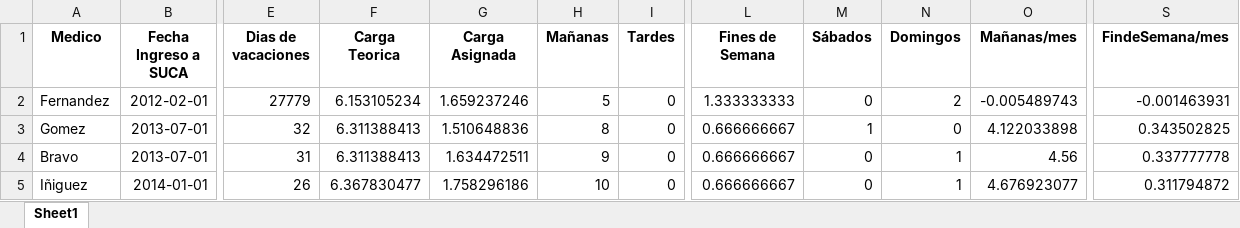
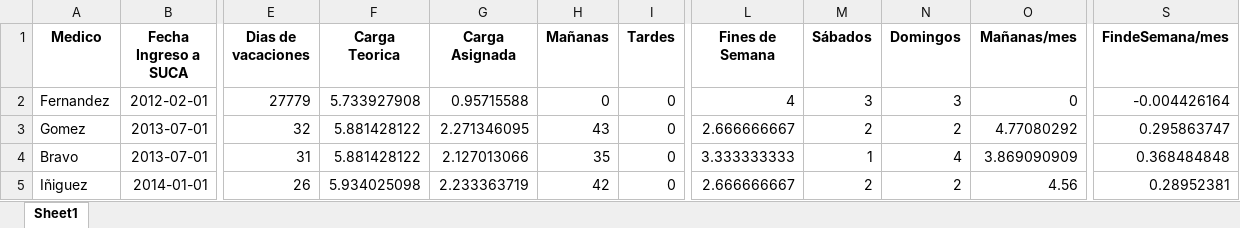
Before and after one commit to HayoBK/TurnosAlemana, an Excel workbook: AAA - Revision Asignacion de Salida (version Vacaciones 2024).xlsx, sheet Sheet1, drawn as a sheet; only a part is shown, gaps mark what is left out; values as stored, in another font and other column widths than the file's, no borders; the diff covers the shown part only; the diff names each change by its address in the sheet, - before the commit and + after, or states it on an @@ line.

```diff
--- a/AAA - Revision Asignacion de Salida (version Vacaciones 2024).xlsx (sheet Sheet1)
+++ b/AAA - Revision Asignacion de Salida (version Vacaciones 2024).xlsx (sheet Sheet1)
-F2 (Carga Teorica): 6.153105234
+F2 (Carga Teorica): 5.733927908
-G2 (Carga Asignada): 1.659237246
+G2 (Carga Asignada): 0.95715588
-H2 (Mañanas): 5
+H2 (Mañanas): 0
-L2 (Fines de Semana): 1.333333333
+L2 (Fines de Semana): 4
-M2 (Sábados): 0
+M2 (Sábados): 3
-N2 (Domingos): 2
+N2 (Domingos): 3
-O2 (Mañanas/mes): -0.005489743
+O2 (Mañanas/mes): 0
-S2 (FindeSemana/mes): -0.001463931
+S2 (FindeSemana/mes): -0.004426164
-F3:F4 (Carga Teorica): 6.311388413
+F3:F4 (Carga Teorica): 5.881428122
-G3 (Carga Asignada): 1.510648836
+G3 (Carga Asignada): 2.271346095
-H3 (Mañanas): 8
+H3 (Mañanas): 43
-L3 (Fines de Semana): 0.666666667
+L3 (Fines de Semana): 2.666666667
-M3 (Sábados): 1
+M3 (Sábados): 2
-N3 (Domingos): 0
+N3 (Domingos): 2
-O3 (Mañanas/mes): 4.122033898
+O3 (Mañanas/mes): 4.77080292
-S3 (FindeSemana/mes): 0.343502825
+S3 (FindeSemana/mes): 0.295863747
-G4 (Carga Asignada): 1.634472511
+G4 (Carga Asignada): 2.127013066
-H4 (Mañanas): 9
+H4 (Mañanas): 35
-L4 (Fines de Semana): 0.666666667
+L4 (Fines de Semana): 3.333333333
-M4 (Sábados): 0
+M4 (Sábados): 1
-N4 (Domingos): 1
+N4 (Domingos): 4
-O4 (Mañanas/mes): 4.56
+O4 (Mañanas/mes): 3.869090909
-S4 (FindeSemana/mes): 0.337777778
+S4 (FindeSemana/mes): 0.368484848
-F5 (Carga Teorica): 6.367830477
+F5 (Carga Teorica): 5.934025098
-G5 (Carga Asignada): 1.758296186
+G5 (Carga Asignada): 2.233363719
-H5 (Mañanas): 10
+H5 (Mañanas): 42
-L5 (Fines de Semana): 0.666666667
+L5 (Fines de Semana): 2.666666667
-M5 (Sábados): 0
+M5 (Sábados): 2
-N5 (Domingos): 1
+N5 (Domingos): 2
-O5 (Mañanas/mes): 4.676923077
+O5 (Mañanas/mes): 4.56
-S5 (FindeSemana/mes): 0.311794872
+S5 (FindeSemana/mes): 0.28952381
```
Also changed, not shown: 1 added row and 130 edited cells elsewhere in this sheet, 2 other files.
